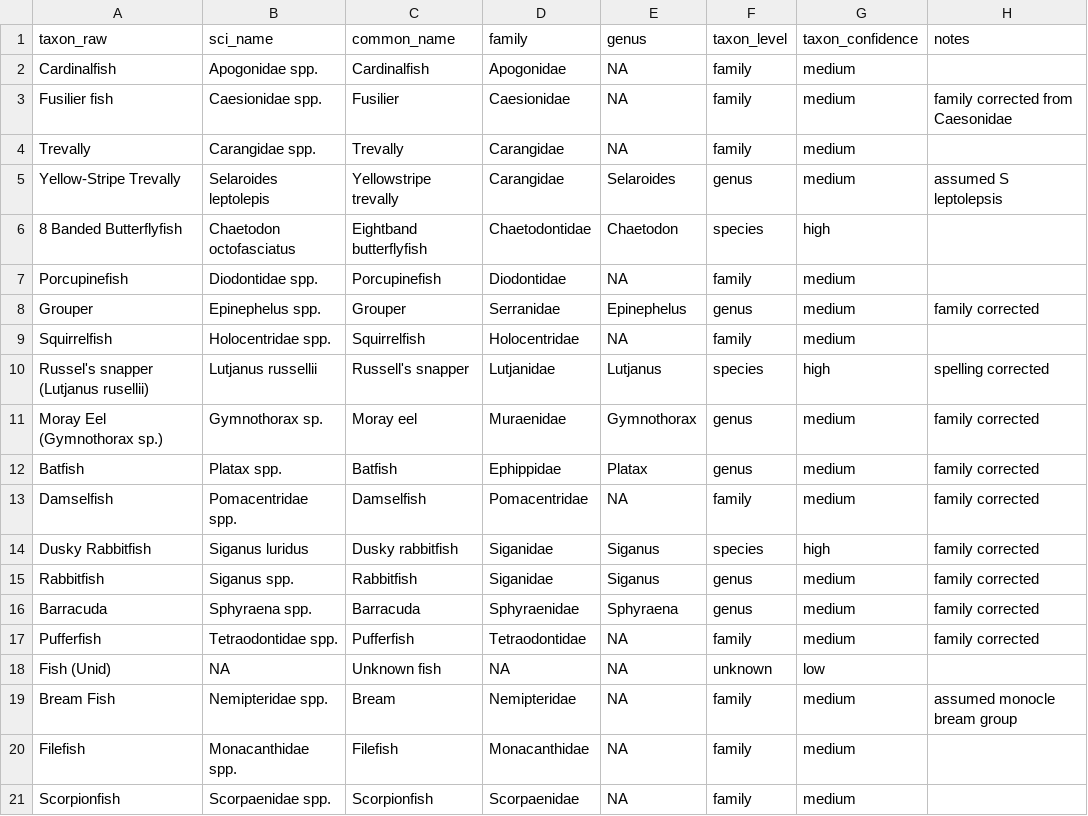
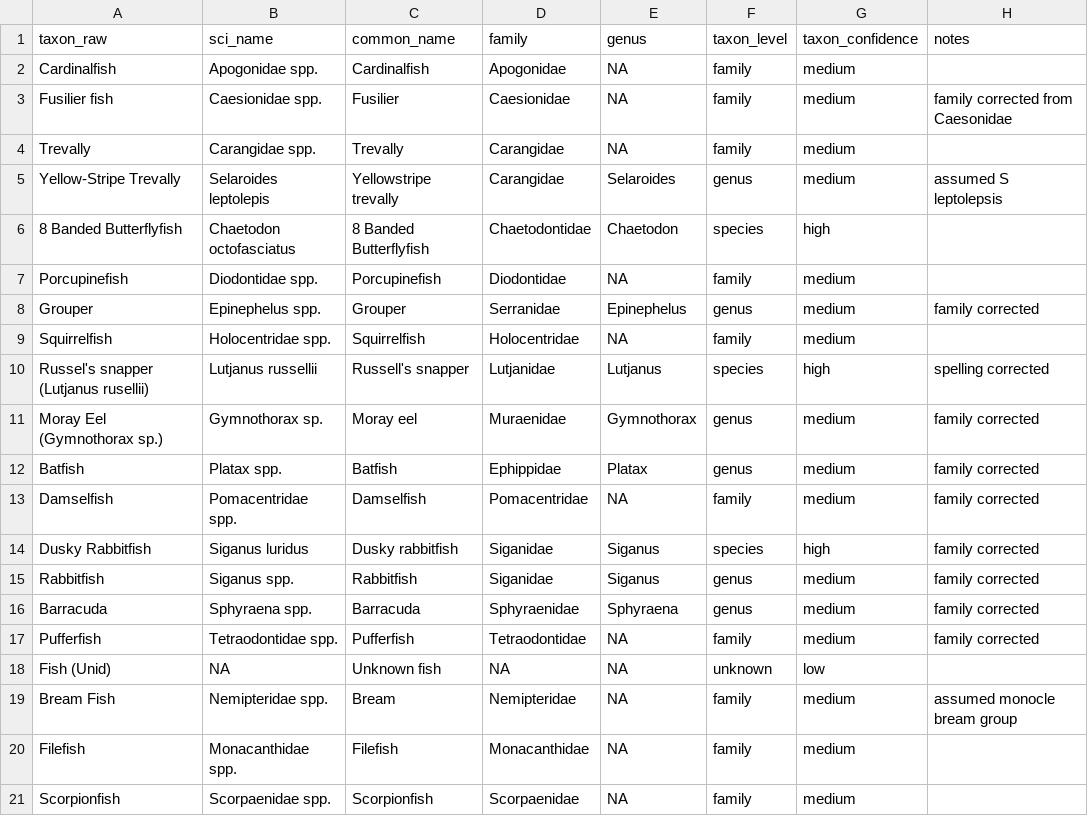
Before and after one commit to global-reef/entanglements, a CSV file: data_clean/taxon_lookup.csv, drawn as a sheet.

```diff
--- a/data_clean/taxon_lookup.csv
+++ b/data_clean/taxon_lookup.csv
@@ -5,3 +5,3 @@ Trevally,Carangidae spp.,Trevally,Carangidae,NA,family,medium,
 Yellow-Stripe Trevally,Selaroides leptolepis,Yellowstripe trevally,Carangidae,Selaroides,genus,medium,assumed S leptolepsis
-8 Banded Butterflyfish,Chaetodon octofasciatus,Eightband butterflyfish,Chaetodontidae,Chaetodon,species,high,
+8 Banded Butterflyfish,Chaetodon octofasciatus,8 Banded Butterflyfish,Chaetodontidae,Chaetodon,species,high,
 Porcupinefish,Diodontidae spp.,Porcupinefish,Diodontidae,NA,family,medium,
```
Also changed, not shown: data_clean/aesthetic_lookup.csv, data_clean/entanglements_clean.csv, 14 other files.
